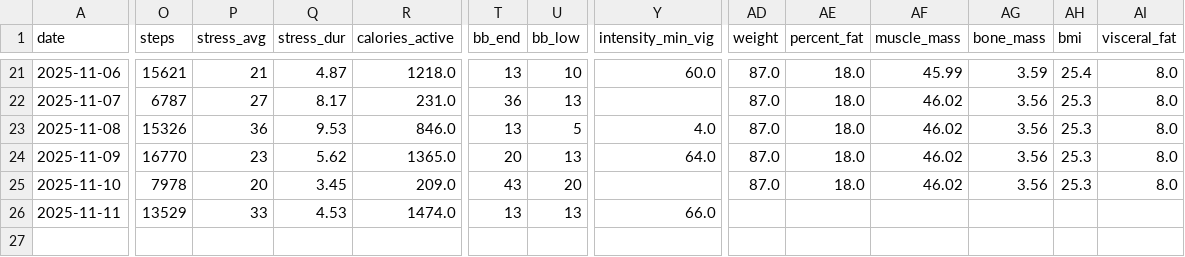
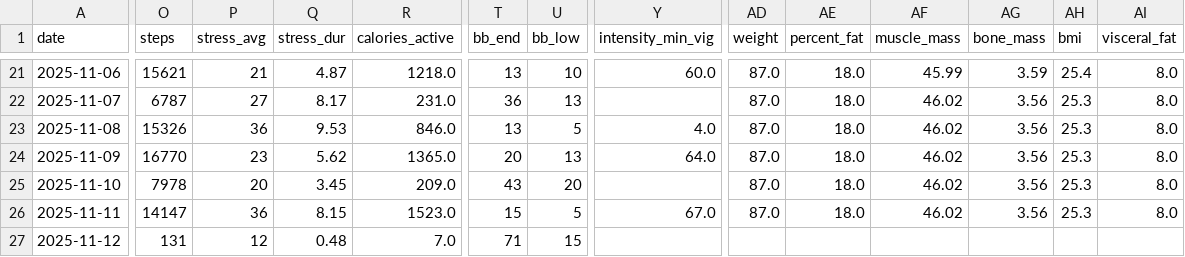
Before and after one commit to tijuanajack/GarminDataPull, a CSV file: garmin_agent/data/garmin_summary_2025-11-12.csv, drawn as a sheet; only a part is shown, gaps mark what is left out; rows hold the shown columns only; the diff names each change by its address in the sheet, - before the commit and + after, or states it on an @@ line.

```diff
--- a/garmin_agent/data/garmin_summary_2025-11-12.csv
+++ b/garmin_agent/data/garmin_summary_2025-11-12.csv
-O26 (steps): 13529
+O26 (steps): 14147
-P26 (stress_avg): 33
+P26 (stress_avg): 36
-Q26 (stress_dur): 4.53
+Q26 (stress_dur): 8.15
-R26 (calories_active): 1474.0
+R26 (calories_active): 1523.0
-T26 (bb_end): 13
+T26 (bb_end): 15
-U26 (bb_low): 13
+U26 (bb_low): 5
-Y26 (intensity_min_vig): 66.0
+Y26 (intensity_min_vig): 67.0
-AD26 (weight): (empty)
+AD26 (weight): 87.0
-AE26 (percent_fat): (empty)
+AE26 (percent_fat): 18.0
-AF26 (muscle_mass): (empty)
+AF26 (muscle_mass): 46.02
-AG26 (bone_mass): (empty)
+AG26 (bone_mass): 3.56
-AH26 (bmi): (empty)
+AH26 (bmi): 25.3
-AI26 (visceral_fat): (empty)
+AI26 (visceral_fat): 8.0
+row 27: 2025-11-12 | 131 | 12 | 0.48 | 7.0 | 71 | 15
```
Also changed, not shown: 1 other file.
